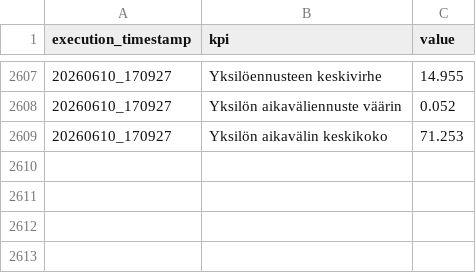
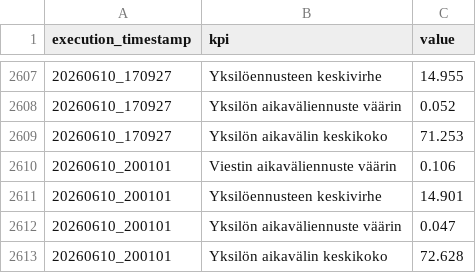
Before and after one commit to dins/jukola-xml-model, a TSV file: reports/reports_summary.tsv, drawn as a sheet; only a part is shown, gaps mark what is left out; the diff names each change by its address in the sheet, - before the commit and + after, or states it on an @@ line.

```diff
--- a/reports/reports_summary.tsv
+++ b/reports/reports_summary.tsv
+row 2610: 20260610_200101 | Viestin aikaväliennuste väärin | 0.106
+row 2611: 20260610_200101 | Yksilöennusteen keskivirhe | 14.901
+row 2612: 20260610_200101 | Yksilön aikaväliennuste väärin | 0.047
+row 2613: 20260610_200101 | Yksilön aikavälin keskikoko | 72.628
```
Also changed, not shown: 17 other files.
